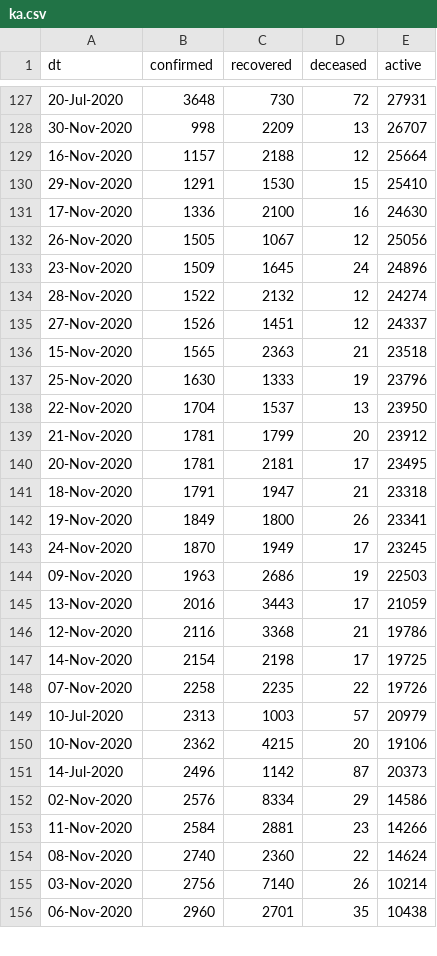
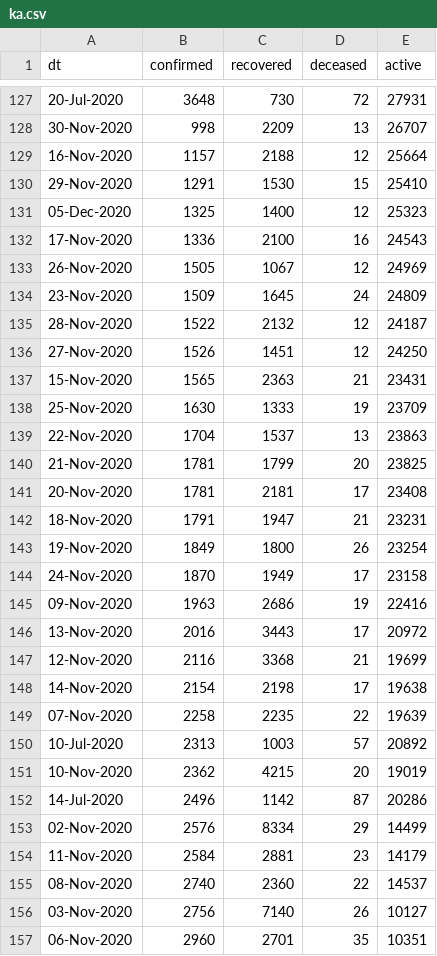
Before and after one commit to vsbabu/covid19_fb_ts, a CSV file: ka.csv, drawn as a sheet; only a part is shown, gaps mark what is left out; the diff covers the shown part only.

```diff
--- a/ka.csv
+++ b/ka.csv
@@ -130,27 +130,28 @@ dt,confirmed,recovered,deceased,active
 29-Nov-2020,1291,1530,15,25410
-17-Nov-2020,1336,2100,16,24630
-26-Nov-2020,1505,1067,12,25056
-23-Nov-2020,1509,1645,24,24896
-28-Nov-2020,1522,2132,12,24274
-27-Nov-2020,1526,1451,12,24337
-15-Nov-2020,1565,2363,21,23518
-25-Nov-2020,1630,1333,19,23796
-22-Nov-2020,1704,1537,13,23950
-21-Nov-2020,1781,1799,20,23912
-20-Nov-2020,1781,2181,17,23495
-18-Nov-2020,1791,1947,21,23318
-19-Nov-2020,1849,1800,26,23341
-24-Nov-2020,1870,1949,17,23245
-09-Nov-2020,1963,2686,19,22503
-13-Nov-2020,2016,3443,17,21059
-12-Nov-2020,2116,3368,21,19786
-14-Nov-2020,2154,2198,17,19725
-07-Nov-2020,2258,2235,22,19726
-10-Jul-2020,2313,1003,57,20979
-10-Nov-2020,2362,4215,20,19106
-14-Jul-2020,2496,1142,87,20373
-02-Nov-2020,2576,8334,29,14586
-11-Nov-2020,2584,2881,23,14266
-08-Nov-2020,2740,2360,22,14624
-03-Nov-2020,2756,7140,26,10214
-06-Nov-2020,2960,2701,35,10438
+05-Dec-2020,1325,1400,12,25323
+17-Nov-2020,1336,2100,16,24543
+26-Nov-2020,1505,1067,12,24969
+23-Nov-2020,1509,1645,24,24809
+28-Nov-2020,1522,2132,12,24187
+27-Nov-2020,1526,1451,12,24250
+15-Nov-2020,1565,2363,21,23431
+25-Nov-2020,1630,1333,19,23709
+22-Nov-2020,1704,1537,13,23863
+21-Nov-2020,1781,1799,20,23825
+20-Nov-2020,1781,2181,17,23408
+18-Nov-2020,1791,1947,21,23231
+19-Nov-2020,1849,1800,26,23254
+24-Nov-2020,1870,1949,17,23158
+09-Nov-2020,1963,2686,19,22416
+13-Nov-2020,2016,3443,17,20972
+12-Nov-2020,2116,3368,21,19699
+14-Nov-2020,2154,2198,17,19638
+07-Nov-2020,2258,2235,22,19639
+10-Jul-2020,2313,1003,57,20892
+10-Nov-2020,2362,4215,20,19019
+14-Jul-2020,2496,1142,87,20286
+02-Nov-2020,2576,8334,29,14499
+11-Nov-2020,2584,2881,23,14179
+08-Nov-2020,2740,2360,22,14537
+03-Nov-2020,2756,7140,26,10127
+06-Nov-2020,2960,2701,35,10351
```
Also changed, not shown: 43 edited cells elsewhere in this file, daily.csv, kl.csv, 15 other files.
